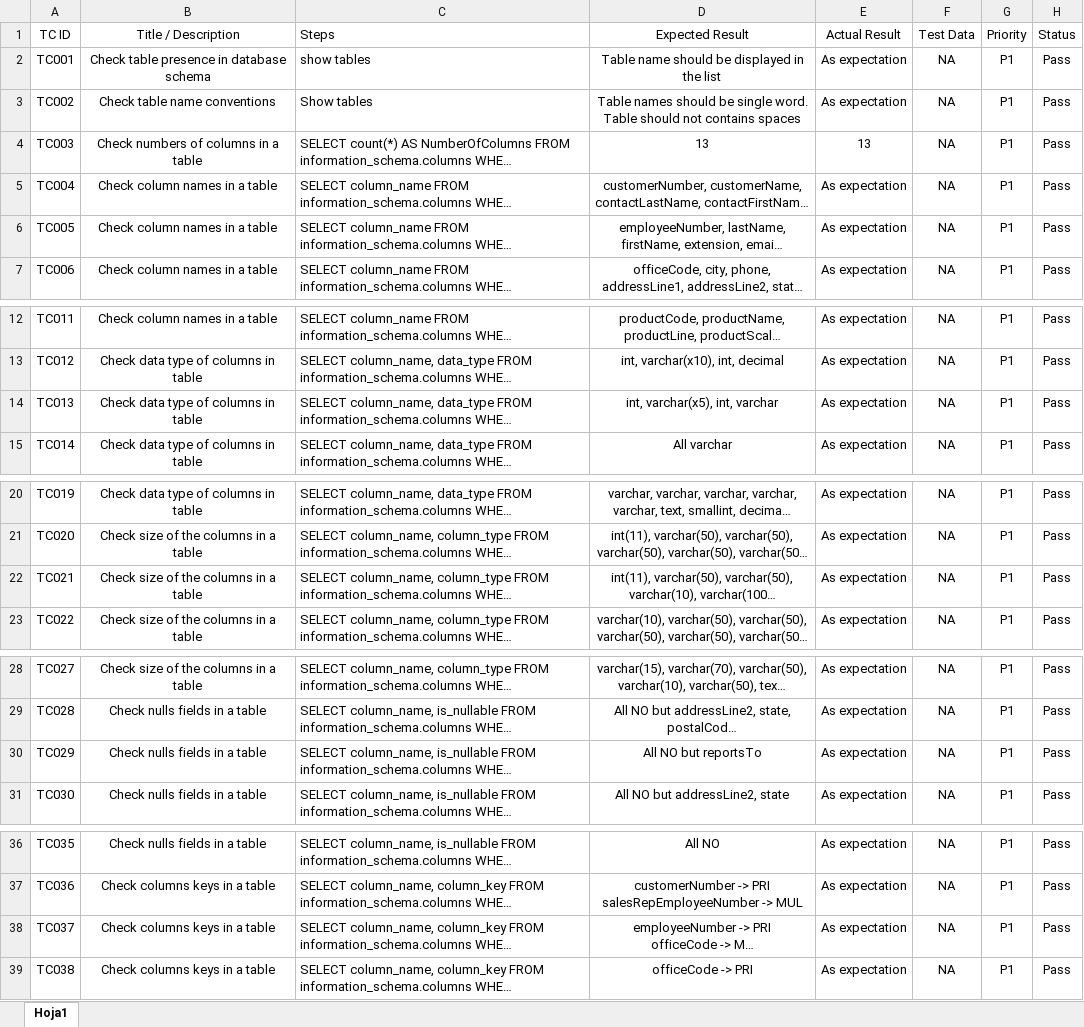
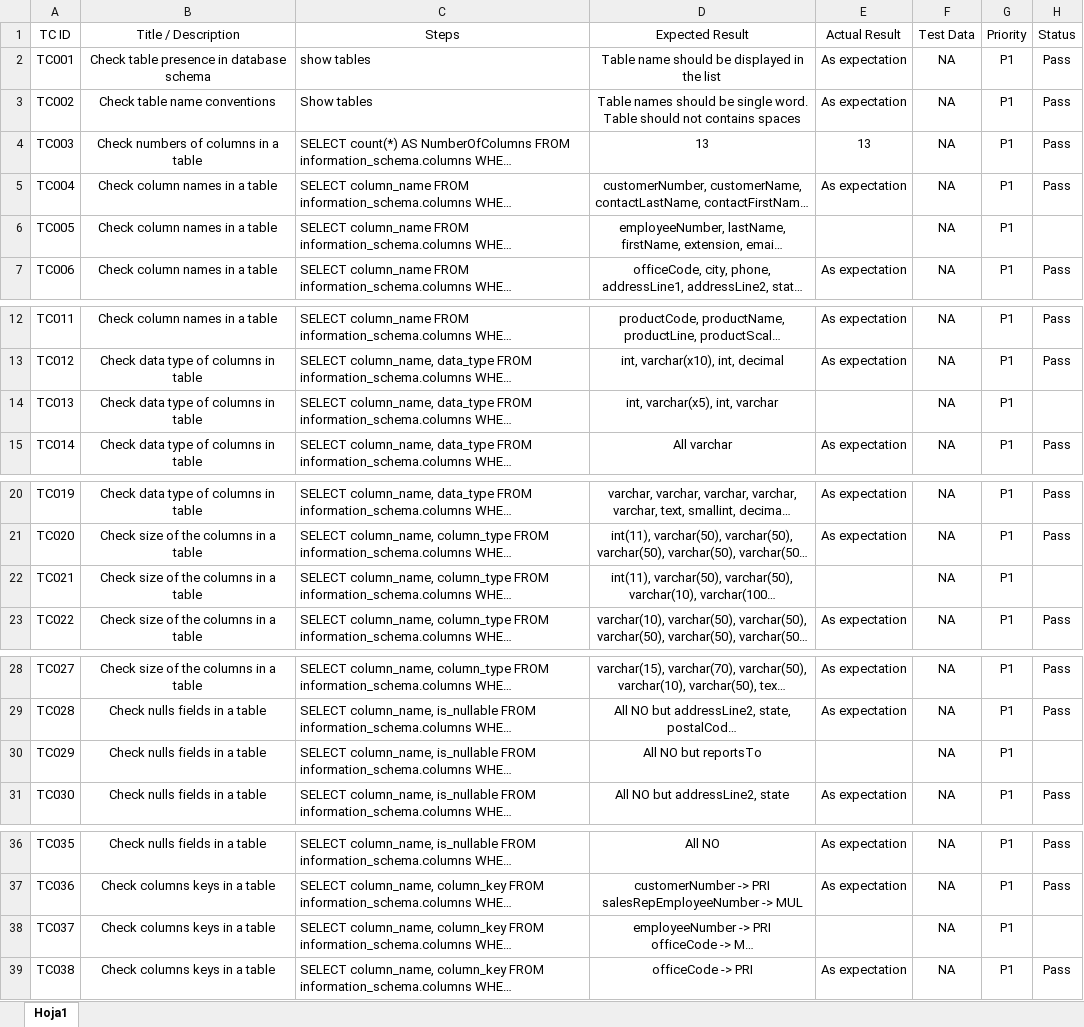
Before and after one commit to Pablo-Balbo/Testing-Backend, an Excel workbook: test-cases.xlsx, sheet Hoja1, drawn as a sheet; only a part is shown, gaps mark what is left out; long unchanged cells end in …; values as stored, in another font and other column widths than the file's, no borders; table styles not drawn; the diff names each change by its address in the sheet, - before the commit and + after, or states it on an @@ line.

```diff
--- a/test-cases.xlsx (sheet Hoja1)
+++ b/test-cases.xlsx (sheet Hoja1)
-C1 alignment: left
+C1 alignment: center
-E6 (Actual Result): As expectation
+E6 (Actual Result): (empty)
-H6 (Status): Pass
+H6 (Status): (empty)
-E14 (Actual Result): As expectation
+E14 (Actual Result): (empty)
-H14 (Status): Pass
+H14 (Status): (empty)
-E22 (Actual Result): As expectation
+E22 (Actual Result): (empty)
-H22 (Status): Pass
+H22 (Status): (empty)
-E30 (Actual Result): As expectation
+E30 (Actual Result): (empty)
-H30 (Status): Pass
+H30 (Status): (empty)
-E38 (Actual Result): As expectation
+E38 (Actual Result): (empty)
-H38 (Status): Pass
+H38 (Status): (empty)
```
Also changed, not shown: Stored Procedures - Test Cases.xlsx, 28 other files.
